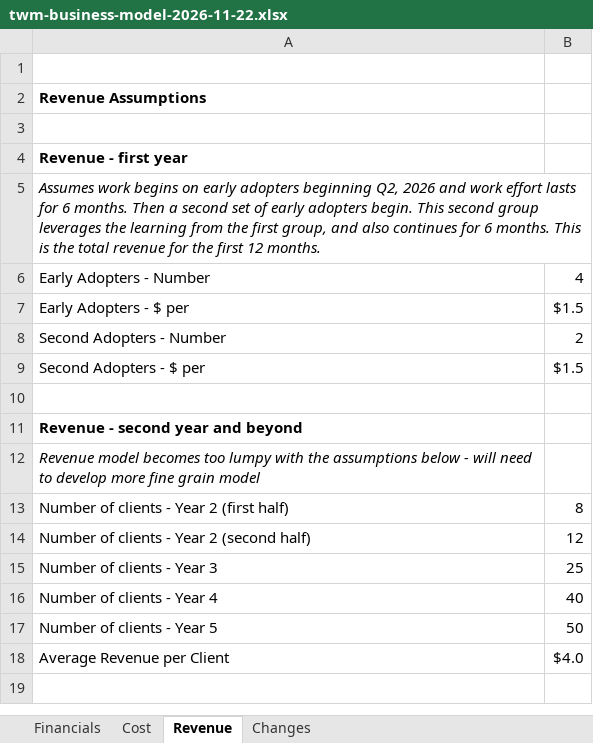
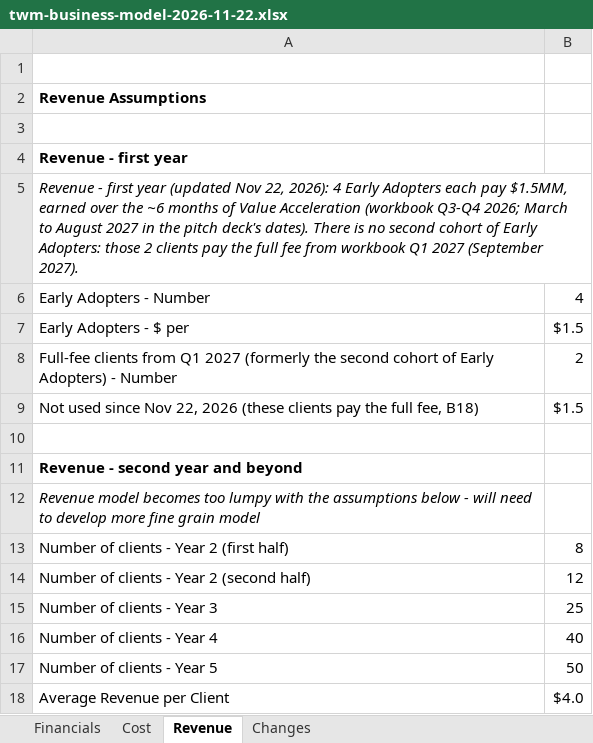
Before and after one commit to kylemac7807/twm-platform, an Excel workbook: docs/story/twm-business-model-2026-11-22.xlsx, sheet Revenue, drawn as a sheet; values as stored, in another font and other column widths than the file's, no borders; the diff names each change by its address in the sheet, - before the commit and + after, or states it on an @@ line.

```diff
--- a/docs/story/twm-business-model-2026-11-22.xlsx (sheet Revenue)
+++ b/docs/story/twm-business-model-2026-11-22.xlsx (sheet Revenue)
-A5: Assumes work begins on early adopters beginning Q2, 2026 and work effort lasts for 6 months. Then a second set of early adopters begin. This second group leverages the learning from the first group, and also continues for 6 months. This is the total revenue for the first 12 months.
+A5: Revenue - first year (updated Nov 22, 2026): 4 Early Adopters each pay $1.5MM, earned over the ~6 months of Value Acceleration (workbook Q3-Q4 2026; March to August 2027 in the pitch deck's dates). There is no second cohort of Early Adopters: those 2 clients pay the full fee from workbook Q1 2027 (September 2027).
-A8: Second Adopters - Number
+A8: Full-fee clients from Q1 2027 (formerly the second cohort of Early Adopters) - Number
-A9: Second Adopters - $ per
+A9: Not used since Nov 22, 2026 (these clients pay the full fee, B18)
```
Also changed, not shown: sheet Changes, sheet Financials, hidden cells, 7 other files.
